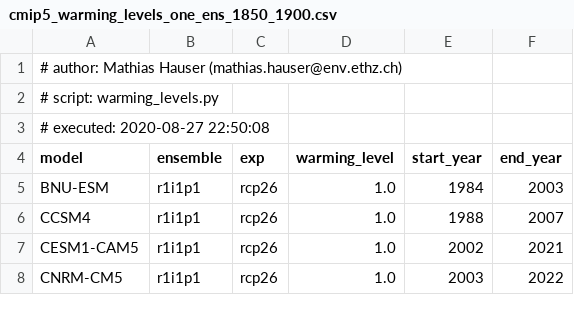
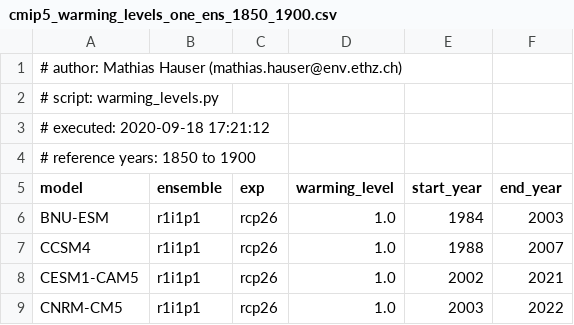
Before and after one commit to mathause/cmip_warming_levels, a CSV file: warming_levels/cmip5/csv/cmip5_warming_levels_one_ens_1850_1900.csv, drawn as a sheet; only a part is shown.

Commit message:
add reference years to header

```diff
--- a/warming_levels/cmip5/csv/cmip5_warming_levels_one_ens_1850_1900.csv
+++ b/warming_levels/cmip5/csv/cmip5_warming_levels_one_ens_1850_1900.csv
@@ -2,3 +2,4 @@
 # script: warming_levels.py
-# executed: 2020-08-27 22:50:08
+# executed: 2020-09-18 17:21:12
+# reference years: 1850 to 1900
 model, ensemble, exp, warming_level, start_year, end_year
```
Also changed, not shown: warming_levels/cmip5_all_ens/csv/cmip5_warming_levels_all_ens_1850_1900.csv, warming_levels/cmip6/csv/cmip6_warming_levels_one_ens_1850_1900.csv, 17 other files.
